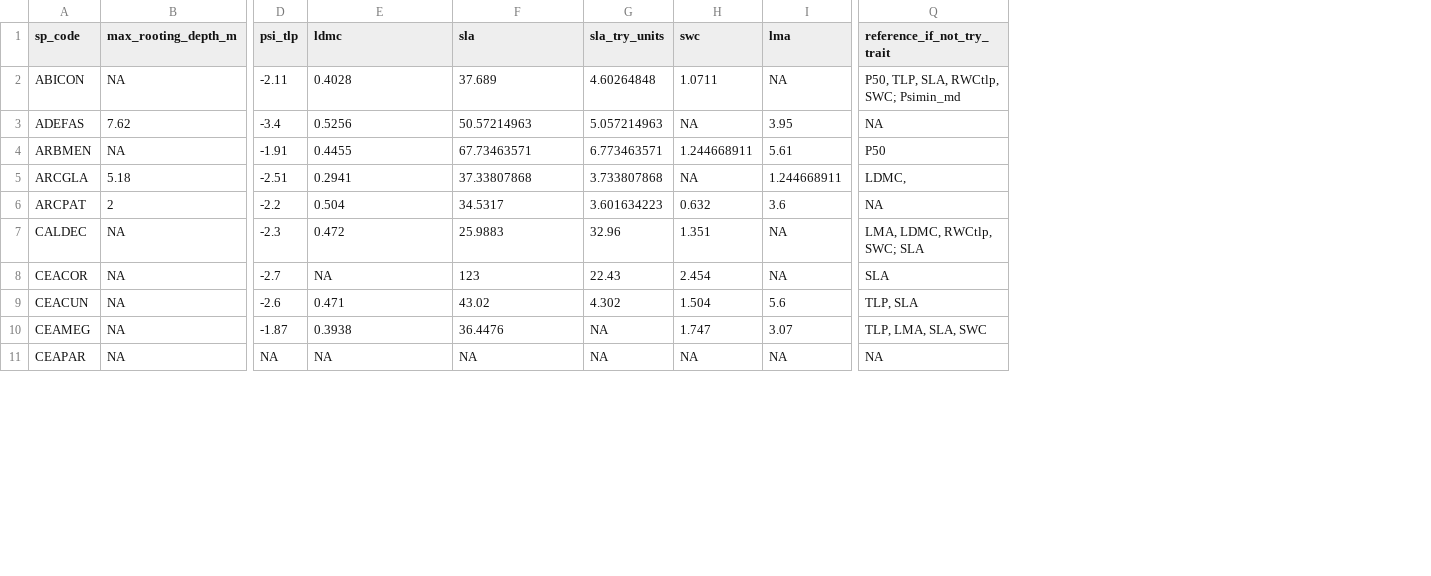
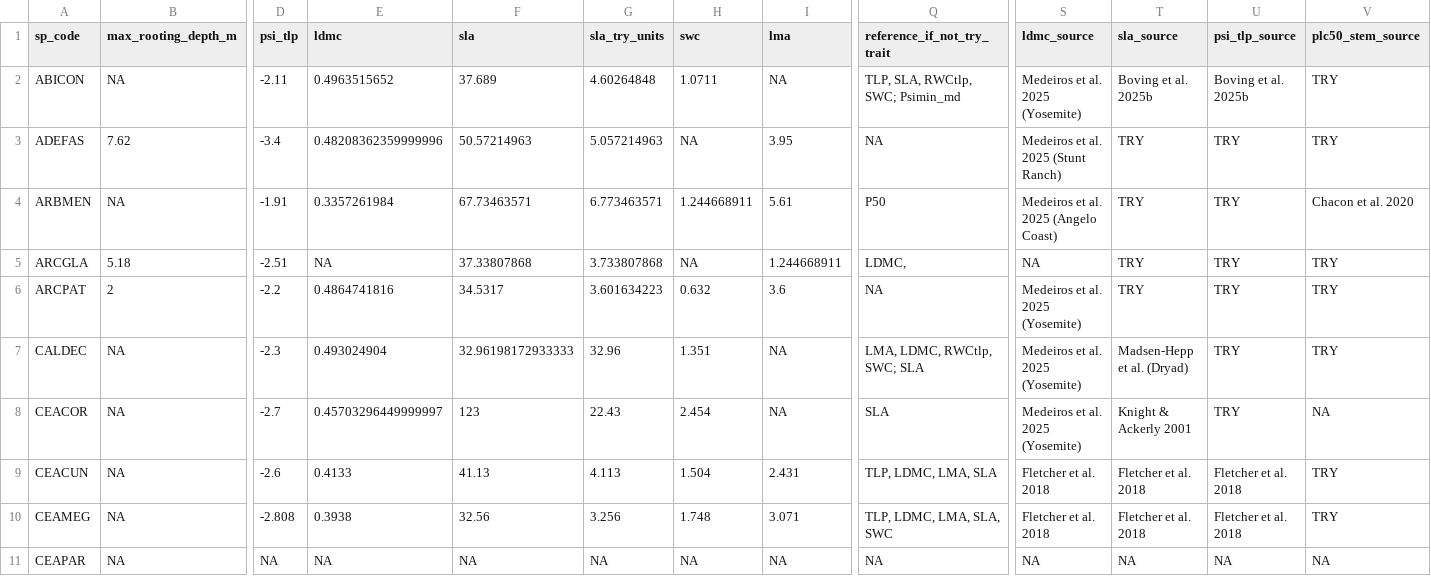
Before and after one commit to bovingi/CA_LFM_synthesis, a CSV file: data/traits_rd_20250327.csv, drawn as a sheet; only a part is shown, gaps mark what is left out; the diff covers the shown part only; the diff names each change by its address in the sheet, - before the commit and + after, or states it on an @@ line.

Commit message:
Revision updates: trait sources, Q4 model selection, SI tables and figures
- Traits: CALDEC SLA from Madsen-Hepp (Dryad), QUEKEL LDMC from Boving et al. 2025b PV curves, Boving 2025b labels
- Q1: EVT psi-min table, random-slope gymnosperm/angiosperm test, Table S4 (lm) and S5 (with/without study RE), SI figures renumbered
- Q3: Fig 7/8 updates (Salvia fits, legends)
- Q4: P50 range filter removed; Table S7 (19 spp) and new Table S8 (with Salvia); Eq S2 refit; Eq S3 by LOO CV; Fig 9 on all 23 species with a psi-only comparison
- Fig S7 site names (Providence Creek, Stunt Ranch)
- New scripts: Table 1 (10), Table S6 (11), conifer current-year foliage (12)
- Ignore notes/, .claude/, knitted HTML and psi_min_by_species.csv

```diff
--- a/data/traits_rd_20250327.csv
+++ b/data/traits_rd_20250327.csv
+column S (ldmc_source), rows 2-11: Medeiros et al. 2025 (Yosemite) | Medeiros et al. 2025 (Stunt Ranch) | Medeiros et al. 2025 (Angelo Coast) | NA | Medeiros et al. 2025 (Yosemite) | Medeiros et al. 2025 (Yosemite) | Medeiros et al. 2025 (Yosemite) | Fletcher et al. 2018 | Fletcher et al. 2018 | NA
+column T (sla_source), rows 2-11: Boving et al. 2025b | TRY | TRY | TRY | TRY | Madsen-Hepp et al. (Dryad) | Knight & Ackerly 2001 | Fletcher et al. 2018 | Fletcher et al. 2018 | NA
+column U (psi_tlp_source), rows 2-11: Boving et al. 2025b | TRY | TRY | TRY | TRY | TRY | TRY | Fletcher et al. 2018 | Fletcher et al. 2018 | NA
+column V (plc50_stem_source), rows 2-11: TRY | TRY | Chacon et al. 2020 | TRY | TRY | TRY | NA | TRY | TRY | NA
-E2 (ldmc): 0.4028
+E2 (ldmc): 0.4963515652
-Q2 (reference_if_not_try_trait): P50, TLP, SLA, RWCtlp, SWC; Psimin_md
+Q2 (reference_if_not_try_trait): TLP, SLA, RWCtlp, SWC; Psimin_md
-E3 (ldmc): 0.5256
+E3 (ldmc): 0.48208362359999996
-E4 (ldmc): 0.4455
+E4 (ldmc): 0.3357261984
-E5 (ldmc): 0.2941
+E5 (ldmc): NA
-E6 (ldmc): 0.504
+E6 (ldmc): 0.4864741816
-E7 (ldmc): 0.472
+E7 (ldmc): 0.493024904
-F7 (sla): 25.9883
+F7 (sla): 32.96198172933333
-E8 (ldmc): NA
+E8 (ldmc): 0.45703296449999997
-E9 (ldmc): 0.471
+E9 (ldmc): 0.4133
-F9 (sla): 43.02
+F9 (sla): 41.13
-G9 (sla_try_units): 4.302
+G9 (sla_try_units): 4.113
-I9 (lma): 5.6
+I9 (lma): 2.431
-Q9 (reference_if_not_try_trait): TLP, SLA
+Q9 (reference_if_not_try_trait): TLP, LDMC, LMA, SLA
-D10 (psi_tlp): -1.87
+D10 (psi_tlp): -2.808
-F10 (sla): 36.4476
+F10 (sla): 32.56
-G10 (sla_try_units): NA
+G10 (sla_try_units): 3.256
-H10 (swc): 1.747
+H10 (swc): 1.748
-I10 (lma): 3.07
+I10 (lma): 3.071
-Q10 (reference_if_not_try_trait): TLP, LMA, SLA, SWC
+Q10 (reference_if_not_try_trait): TLP, LDMC, LMA, SLA, SWC
```
Also changed, not shown: 14 edited cells elsewhere in this file, data/species-traits-withseki.csv, 15 other files.
